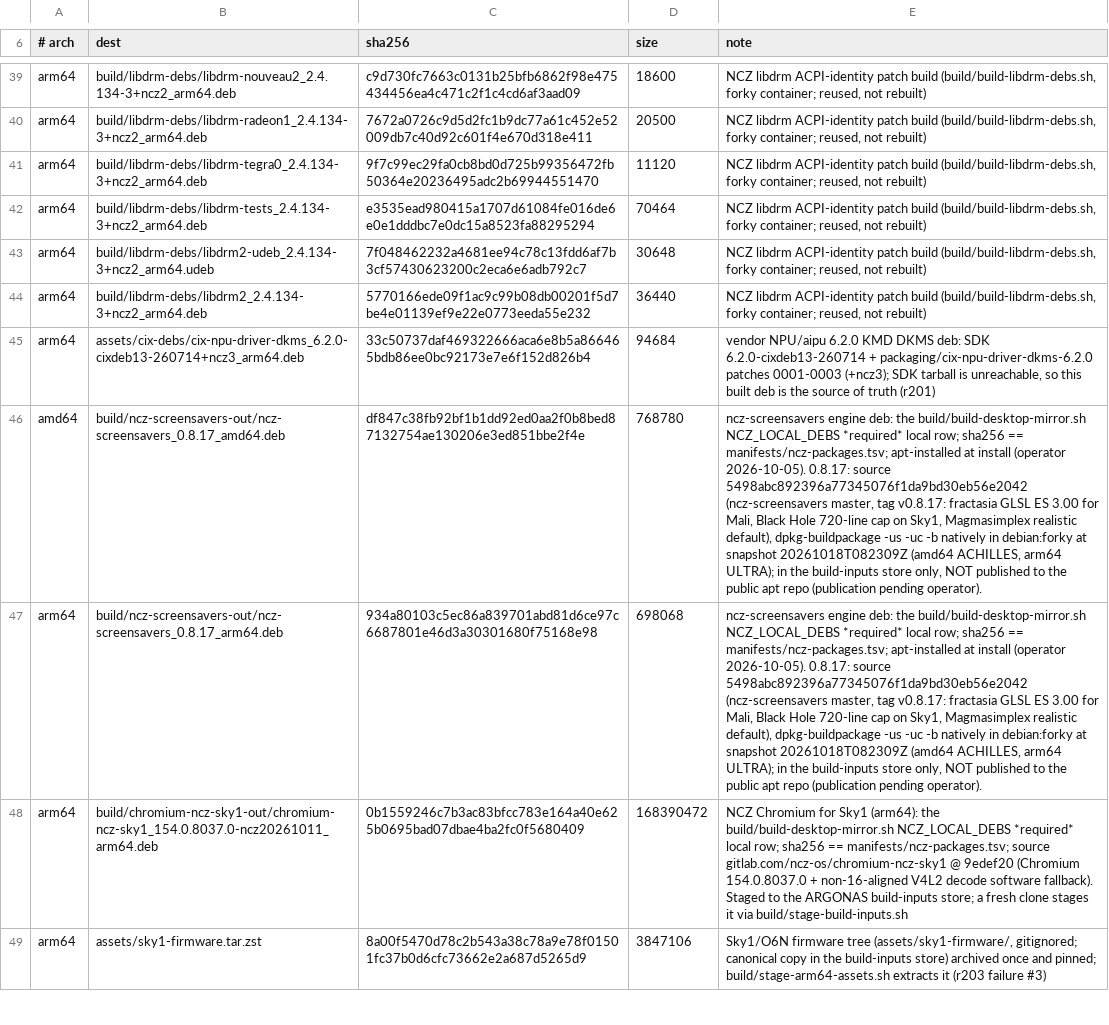
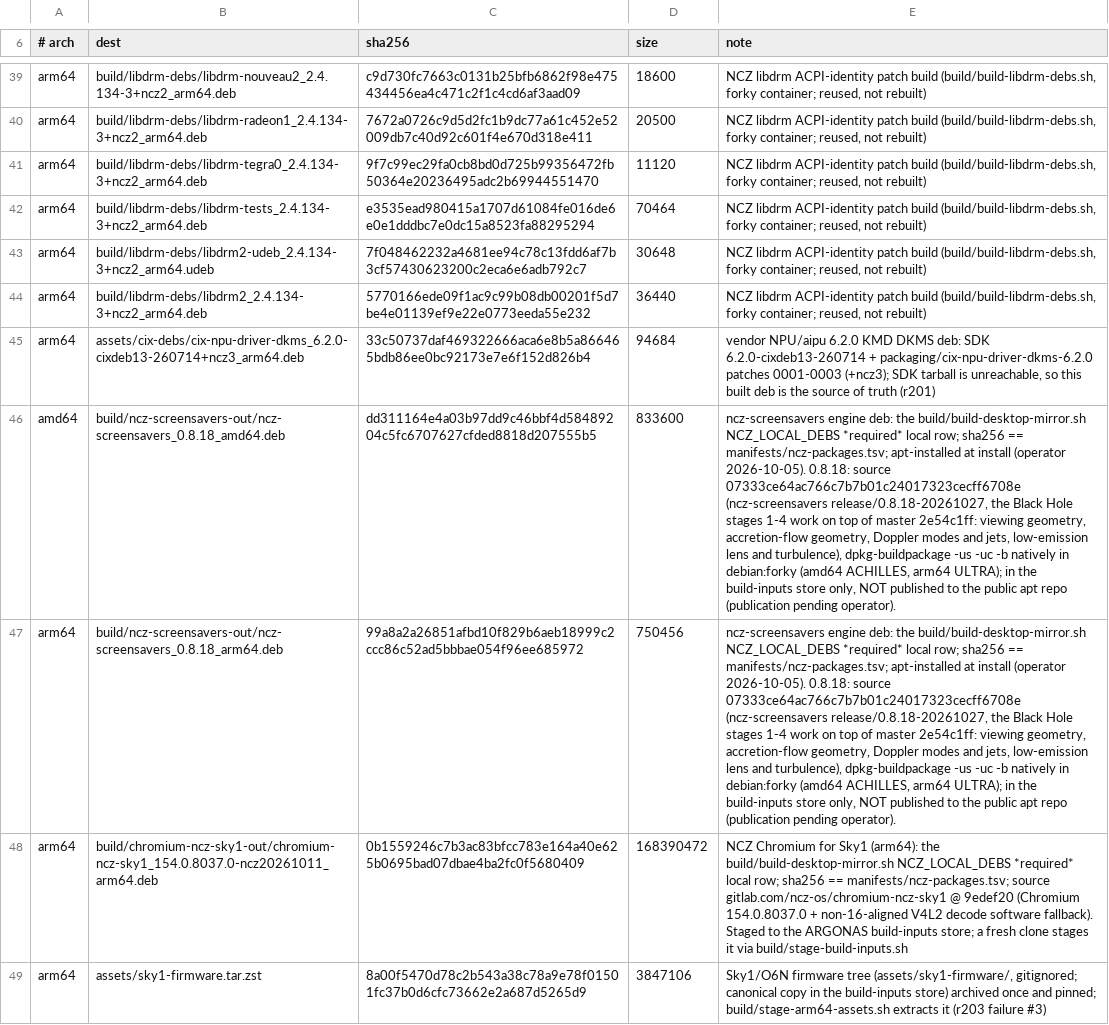
Before and after one commit to ncz-os/cix-installer, a TSV file: manifests/build-inputs.tsv, drawn as a sheet; only a part is shown, gaps mark what is left out; the diff names each change by its address in the sheet, - before the commit and + after, or states it on an @@ line.

Commit message:
screensavers: pin 0.8.18 (Black Hole stages 1-4) into the desktop images
Raise the floor to 0.8.18 in build/screensavers-version.env and the staged-deb
row of the components registry, replace both build-inputs and ledger rows with
the new debs built from ncz-screensavers 07333ce6 (release/0.8.18-20261027),
and regenerate manifests/determinism.pin from the changed manifests.

The ncz-apt row keeps its 0.8.17 floor: 0.8.18 is in the build-inputs store
only, so the publish-first rule is not yet satisfied for it.

```diff
--- a/manifests/build-inputs.tsv
+++ b/manifests/build-inputs.tsv
-B46 (dest): build/ncz-screensavers-out/ncz-screensavers_0.8.17_amd64.deb
+B46 (dest): build/ncz-screensavers-out/ncz-screensavers_0.8.18_amd64.deb
-C46 (sha256): df847c38fb92bf1b1dd92ed0aa2f0b8bed87132754ae130206e3ed851bbe2f4e
+C46 (sha256): dd311164e4a03b97dd9c46bbf4d58489204c5fc6707627cfded8818d207555b5
-D46 (size): 768780
+D46 (size): 833600
-E46:E47 (note): …(operator 2026-10-05). 0.8.17: source 5498abc892396a77345076f1da9bd30eb56e2042 (ncz-screensavers master, tag v0.8.17: fractasia GLSL ES 3.00 for Mali, Black Hole 720-line cap on Sky1, Magmasimplex realistic default), dpkg-buildpackage -us -uc -b natively in debian:forky at snapshot 20261018T082309Z (amd64 ACHILLES,…
+E46:E47 (note): …(operator 2026-10-05). 0.8.18: source 07333ce64ac766c7b7b01c24017323cecff6708e (ncz-screensavers release/0.8.18-20261027, the Black Hole stages 1-4 work on top of master 2e54c1ff: viewing geometry, accretion-flow geometry, Doppler modes and jets, low-emission lens and turbulence), dpkg-buildpackage -us -uc -b natively in debian:forky (amd64 ACHILLES,…
-B47 (dest): build/ncz-screensavers-out/ncz-screensavers_0.8.17_arm64.deb
+B47 (dest): build/ncz-screensavers-out/ncz-screensavers_0.8.18_arm64.deb
-C47 (sha256): 934a80103c5ec86a839701abd81d6ce97c6687801e46d3a30301680f75168e98
+C47 (sha256): 99a8a2a26851afbd10f829b6aeb18999c2ccc86c52ad5bbbae054f96ee685972
-D47 (size): 698068
+D47 (size): 750456
```
Also changed, not shown: manifests/components.tsv, manifests/ncz-packages.tsv, 2 other files.
